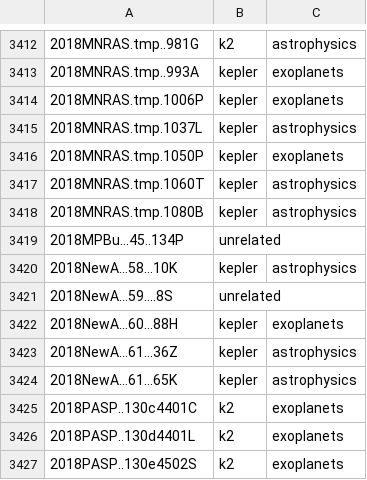
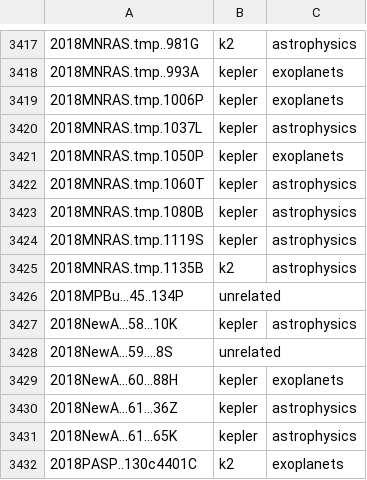
Before and after one commit to KeplerGO/kpub, a CSV file: data/kpub-export.csv, drawn as a sheet; only a part is shown, gaps mark what is left out; the shorter side is filled out with more unchanged rows; the diff covers the shown part only; the diff names each change by its address in the sheet, - before the commit and + after, or states it on an @@ line.

```diff
--- a/data/kpub-export.csv
+++ b/data/kpub-export.csv
+row 3424: 2018MNRAS.tmp.1119S | kepler | astrophysics
+row 3425: 2018MNRAS.tmp.1135B | k2 | astrophysics
```
Also changed, not shown: 15 added rows elsewhere in this file, 1 other file.
